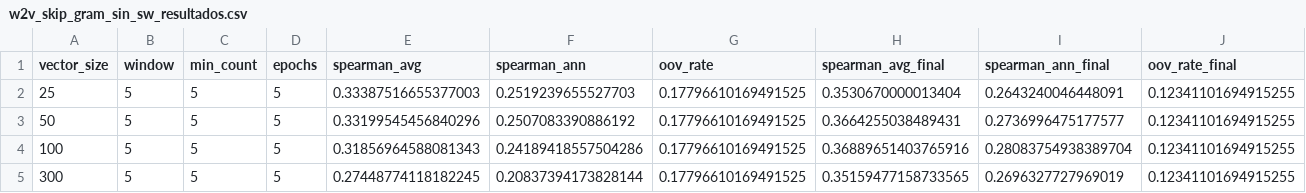
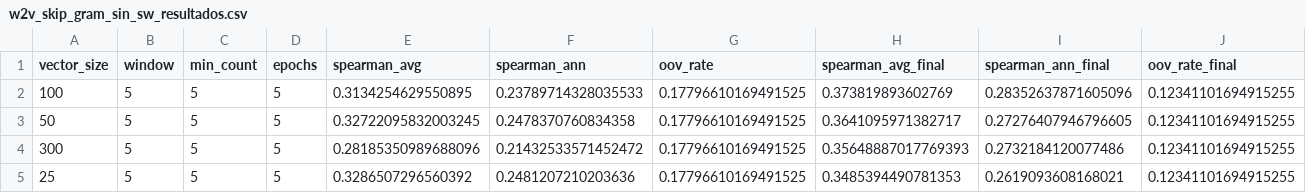
Before and after one commit to Lihao006/P4plh, a CSV file: modelos_w2v/w2v_skip_gram_sin_sw_resultados.csv, drawn as a sheet.

```diff
--- a/modelos_w2v/w2v_skip_gram_sin_sw_resultados.csv
+++ b/modelos_w2v/w2v_skip_gram_sin_sw_resultados.csv
@@ -1,5 +1,5 @@
 vector_size,window,min_count,epochs,spearman_avg,spearman_ann,oov_rate,spearman_avg_final,spearman_ann_final,oov_rate_final
-25,5,5,5,0.33387516655377003,0.2519239655527703,0.17796610169491525,0.3530670000013404,0.2643240046448091,0.12341101694915255
-50,5,5,5,0.33199545456840296,0.2507083390886192,0.17796610169491525,0.3664255038489431,0.2736996475177577,0.12341101694915255
-100,5,5,5,0.31856964588081343,0.24189418557504286,0.17796610169491525,0.36889651403765916,0.28083754938389704,0.12341101694915255
-300,5,5,5,0.27448774118182245,0.20837394173828144,0.17796610169491525,0.35159477158733565,0.2696327727969019,0.12341101694915255
+100,5,5,5,0.3134254629550895,0.23789714328035533,0.17796610169491525,0.373819893602769,0.28352637871605096,0.12341101694915255
+50,5,5,5,0.32722095832003245,0.2478370760834358,0.17796610169491525,0.3641095971382717,0.27276407946796605,0.12341101694915255
+300,5,5,5,0.28185350989688096,0.21432533571452472,0.17796610169491525,0.35648887017769393,0.2732184120077486,0.12341101694915255
+25,5,5,5,0.3286507296560392,0.2481207210203636,0.17796610169491525,0.3485394490781353,0.2619093608168021,0.12341101694915255
```
Also changed, not shown: modelos_ft/ft_con_sw_resultados.csv, modelos_ft/ft_sin_sw_resultados.csv, 44 other files.
